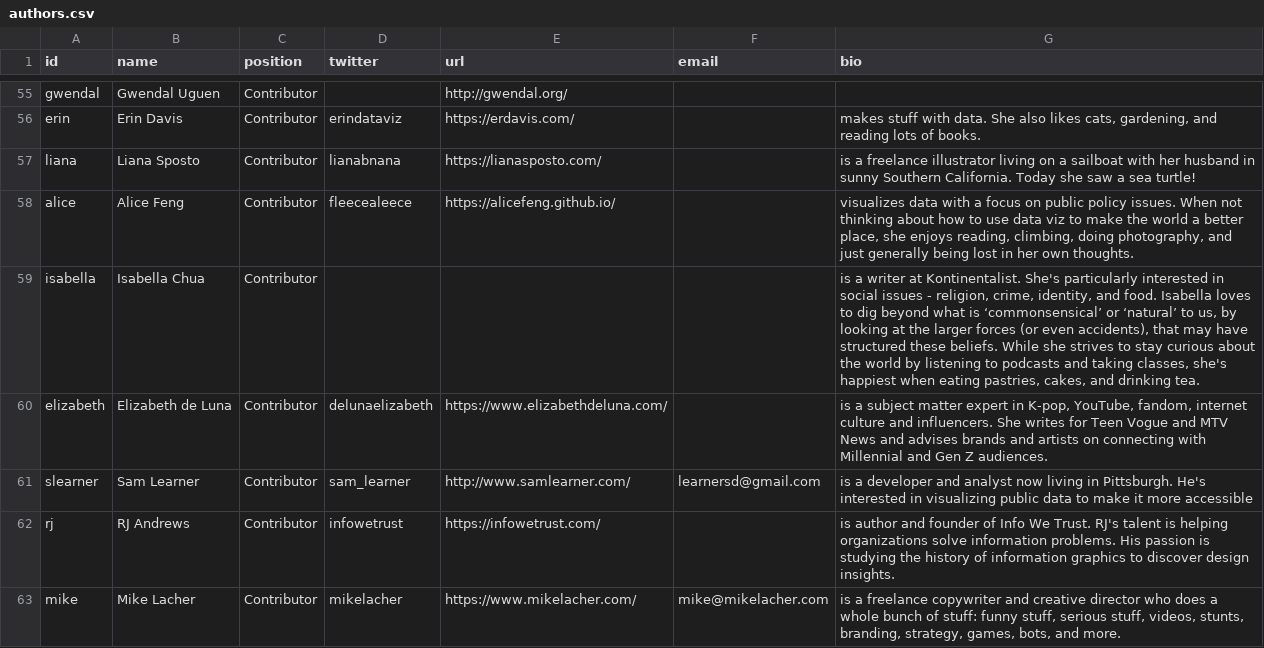
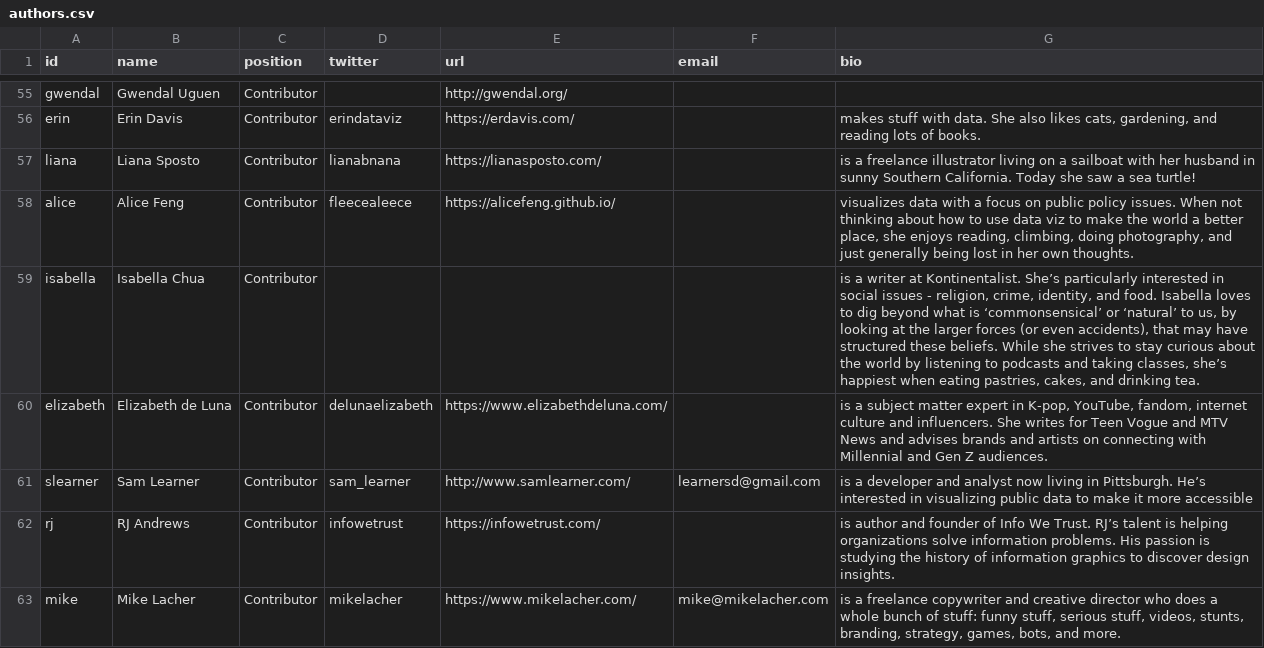
Before and after one commit to the-pudding/website, a CSV file: src/data/authors.csv, drawn as a sheet; only a part is shown, gaps mark what is left out; the diff covers the shown part only.

```diff
--- a/src/data/authors.csv
+++ b/src/data/authors.csv
@@ -58,6 +58,6 @@ liana,Liana Sposto,Contributor,lianabnana,https://lianasposto.com/,,is a freelan
 alice,Alice Feng,Contributor,fleecealeece,https://alicefeng.github.io/,,"visualizes data with a focus on public policy issues. When not thinking about how to use data viz to make the world a better place, she enjoys reading, climbing, doing photography, and just generally being lost in her own thoughts."
-isabella,Isabella Chua,Contributor,,,,"is a writer at Kontinentalist. She's particularly interested in social issues - religion, crime, identity, and food. Isabella loves to dig beyond what is ‘commonsensical’ or ‘natural’ to us, by looking at the larger forces (or even accidents), that may have structured these beliefs. While she strives to stay curious about the world by listening to podcasts and taking classes, she's happiest when eating pastries, cakes, and drinking tea."
+isabella,Isabella Chua,Contributor,,,,"is a writer at Kontinentalist. She’s particularly interested in social issues - religion, crime, identity, and food. Isabella loves to dig beyond what is ‘commonsensical’ or ‘natural’ to us, by looking at the larger forces (or even accidents), that may have structured these beliefs. While she strives to stay curious about the world by listening to podcasts and taking classes, she’s happiest when eating pastries, cakes, and drinking tea."
 elizabeth,Elizabeth de Luna,Contributor,delunaelizabeth,https://www.elizabethdeluna.com/,,"is a subject matter expert in K-pop, YouTube, fandom, internet culture and influencers. She writes for Teen Vogue and MTV News and advises brands and artists on connecting with Millennial and Gen Z audiences."
-slearner,Sam Learner,Contributor,sam_learner,http://www.samlearner.com/,learnersd@gmail.com,is a developer and analyst now living in Pittsburgh. He's interested in visualizing public data to make it more accessible
-rj,RJ Andrews,Contributor,infowetrust,https://infowetrust.com/,,is author and founder of Info We Trust. RJ's talent is helping organizations solve information problems. His passion is studying the history of information graphics to discover design insights.
+slearner,Sam Learner,Contributor,sam_learner,http://www.samlearner.com/,learnersd@gmail.com,is a developer and analyst now living in Pittsburgh. He’s interested in visualizing public data to make it more accessible
+rj,RJ Andrews,Contributor,infowetrust,https://infowetrust.com/,,is author and founder of Info We Trust. RJ’s talent is helping organizations solve information problems. His passion is studying the history of information graphics to discover design insights.
 mike,Mike Lacher,Contributor,mikelacher,https://www.mikelacher.com/,mike@mikelacher.com,"is a freelance copywriter and creative director who does a whole bunch of stuff: funny stuff, serious stuff, videos, stunts, branding, strategy, games, bots, and more."
```
Also changed, not shown: 6 edited cells elsewhere in this file, src/data/resources.csv, 5 other files.
